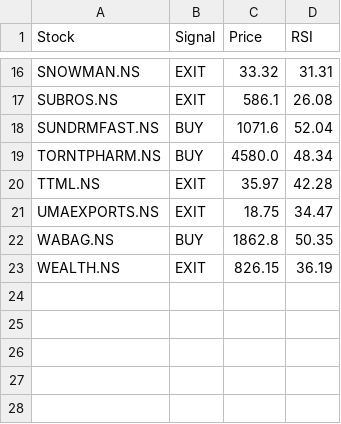
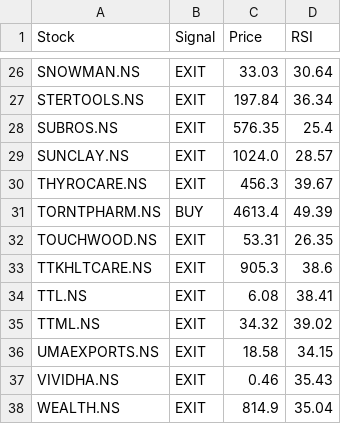
Before and after one commit to puravimohta15/NSE_Stock_Tracker, a CSV file: data/signals.csv, drawn as a sheet; only a part is shown, gaps mark what is left out; removed rows and columns are numbered as before the commit, all else as after; the diff covers the shown part only; the diff names each change by its address in the sheet, - before the commit and + after, or states it on an @@ line.

```diff
--- a/data/signals.csv
+++ b/data/signals.csv
-C26 (Price): 33.32
+C26 (Price): 33.03
-D26 (RSI): 31.31
+D26 (RSI): 30.64
+row 27: STERTOOLS.NS | EXIT | 197.84 | 36.34
-C28 (Price): 586.1
+C28 (Price): 576.35
-D28 (RSI): 26.08
+D28 (RSI): 25.4
-row 18: SUNDRMFAST.NS | BUY | 1071.6 | 52.04
+row 29: SUNCLAY.NS | EXIT | 1024.0 | 28.57
+row 30: THYROCARE.NS | EXIT | 456.3 | 39.67
-C31 (Price): 4580.0
+C31 (Price): 4613.4
-D31 (RSI): 48.34
+D31 (RSI): 49.39
+row 32: TOUCHWOOD.NS | EXIT | 53.31 | 26.35
+row 33: TTKHLTCARE.NS | EXIT | 905.3 | 38.6
+row 34: TTL.NS | EXIT | 6.08 | 38.41
-C35 (Price): 35.97
+C35 (Price): 34.32
-D35 (RSI): 42.28
+D35 (RSI): 39.02
-C36 (Price): 18.75
+C36 (Price): 18.58
-D36 (RSI): 34.47
+D36 (RSI): 34.15
-row 22: WABAG.NS | BUY | 1862.8 | 50.35
+row 37: VIVIDHA.NS | EXIT | 0.46 | 35.43
-C38 (Price): 826.15
+C38 (Price): 814.9
-D38 (RSI): 36.19
+D38 (RSI): 35.04
```
Also changed, not shown: 15 added rows, 5 removed rows and 16 edited cells elsewhere in this file.
